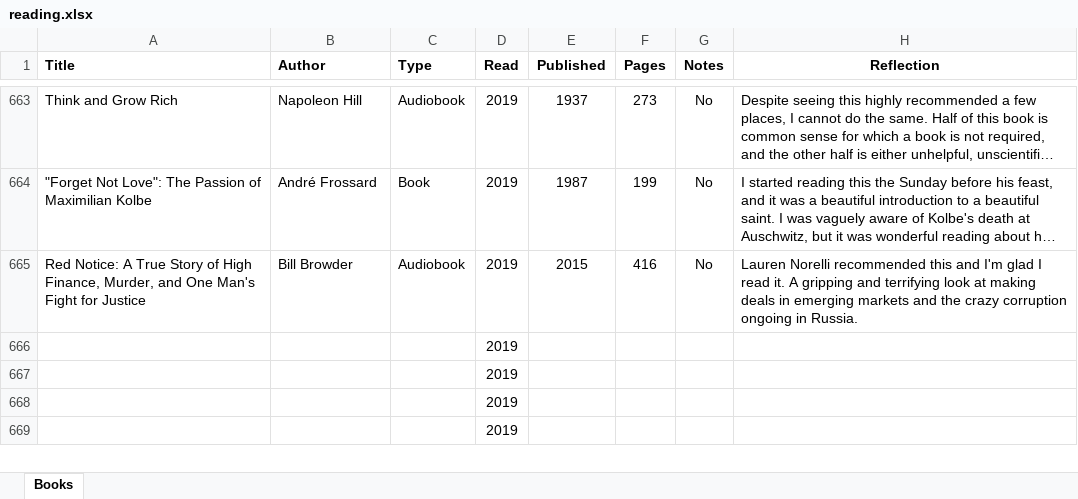
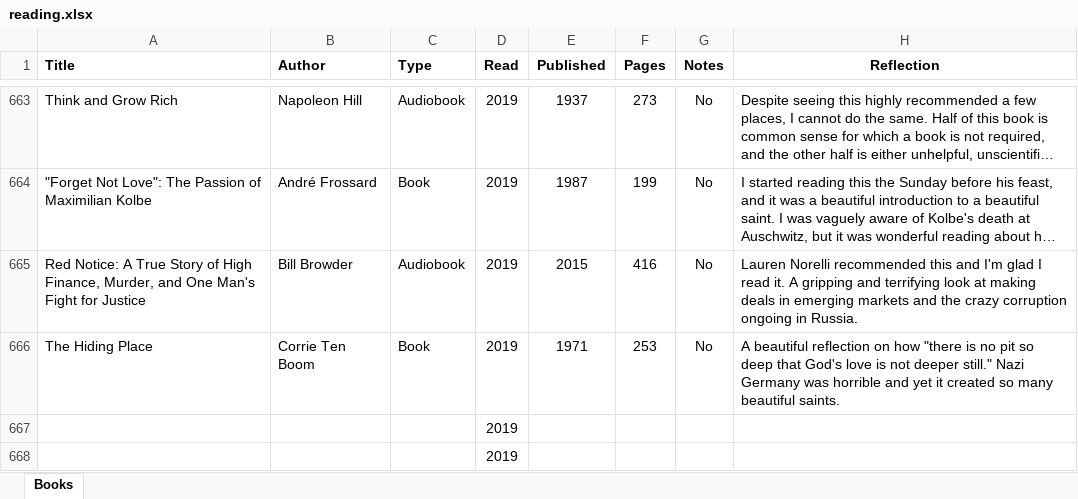
Before and after one commit to mkudija/mkudija.github.io, an Excel workbook: reading/reading.xlsx, sheet Books, drawn as a sheet; only a part is shown, gaps mark what is left out; the shorter side is filled out with more unchanged rows; long unchanged cells end in …; values as stored, in another font and other column widths than the file's, no borders; removed rows and columns are numbered as before the commit, all else as after; the diff names each change by its address in the sheet, - before the commit and + after, or states it on an @@ line.

Commit message:
The Hiding Place

```diff
--- a/reading/reading.xlsx (sheet Books)
+++ b/reading/reading.xlsx (sheet Books)
-row 666:  |  |  | 2019
+row 666: The Hiding Place | Corrie Ten Boom | Book | 2019 | 1971 | 253 | No | A beautiful reflection on how "there is no pit so deep that God's love is not deeper still." Nazi Germany was horrible and yet it created so many beautiful saints.
```
Also changed, not shown: 2 other files.
